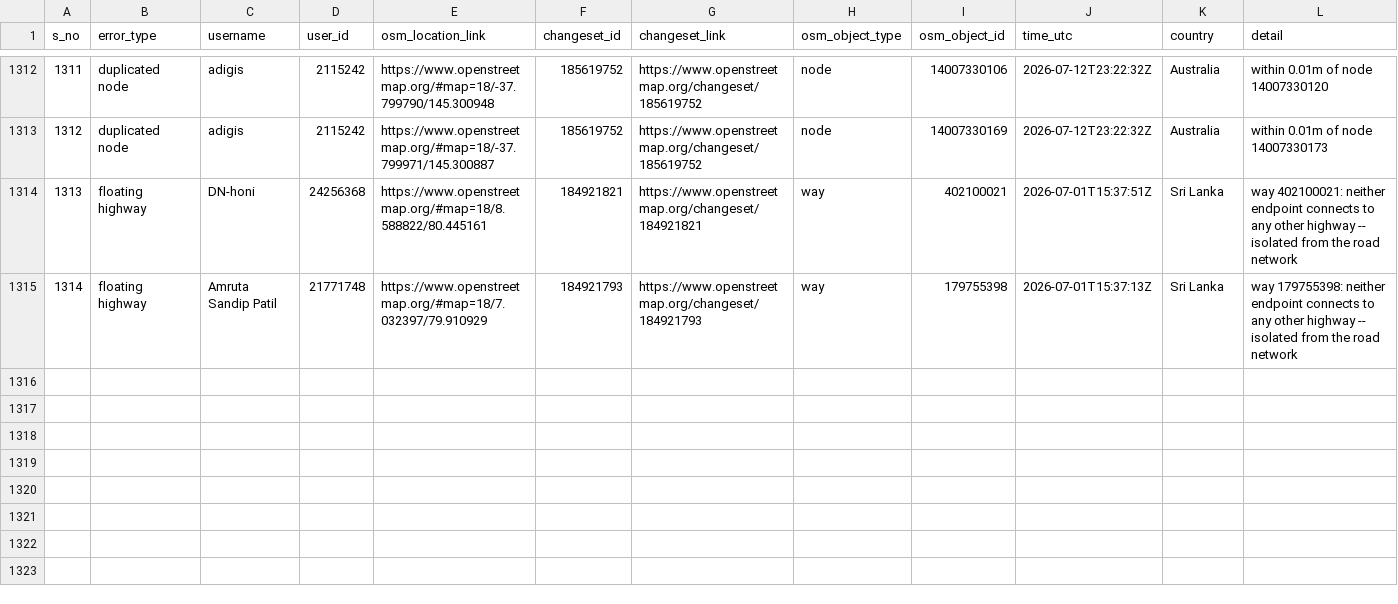
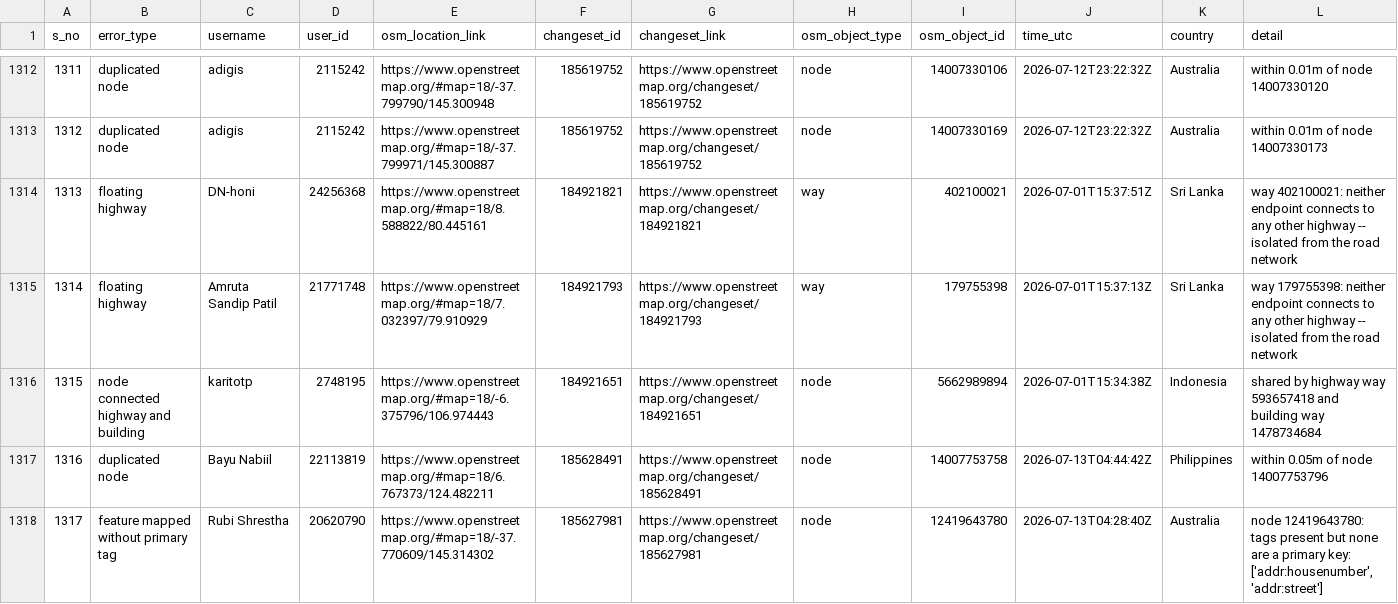
Before and after one commit to KingVik-Planet/OSM_QC_MapCupAPAC2026, a CSV file: data/quality_check_1.csv, drawn as a sheet; only a part is shown, gaps mark what is left out; the diff names each change by its address in the sheet, - before the commit and + after, or states it on an @@ line.

```diff
--- a/data/quality_check_1.csv
+++ b/data/quality_check_1.csv
+row 1316: 1315 | node connected highway and building | karitotp | 2748195 | https://www.openstreetmap.org/#map=18/-6.375796/106.974443 | 184921651 | https://www.openstreetmap.org/changeset/184921651 | node | 5662989894 | 2026-07-01T15:34:38Z | Indonesia | shared by highway way 593657418 and building way 1478734684
+row 1317: 1316 | duplicated node | Bayu Nabiil | 22113819 | https://www.openstreetmap.org/#map=18/6.767373/124.482211 | 185628491 | https://www.openstreetmap.org/changeset/185628491 | node | 14007753758 | 2026-07-13T04:44:42Z | Philippines | within 0.05m of node 14007753796
+row 1318: 1317 | feature mapped without primary tag | Rubi Shrestha | 20620790 | https://www.openstreetmap.org/#map=18/-37.770609/145.314302 | 185627981 | https://www.openstreetmap.org/changeset/185627981 | node | 12419643780 | 2026-07-13T04:28:40Z | Australia | node 12419643780: tags present but none are a primary key: ['addr:housenumber', 'addr:street']
```
Also changed, not shown: 3 other files.
